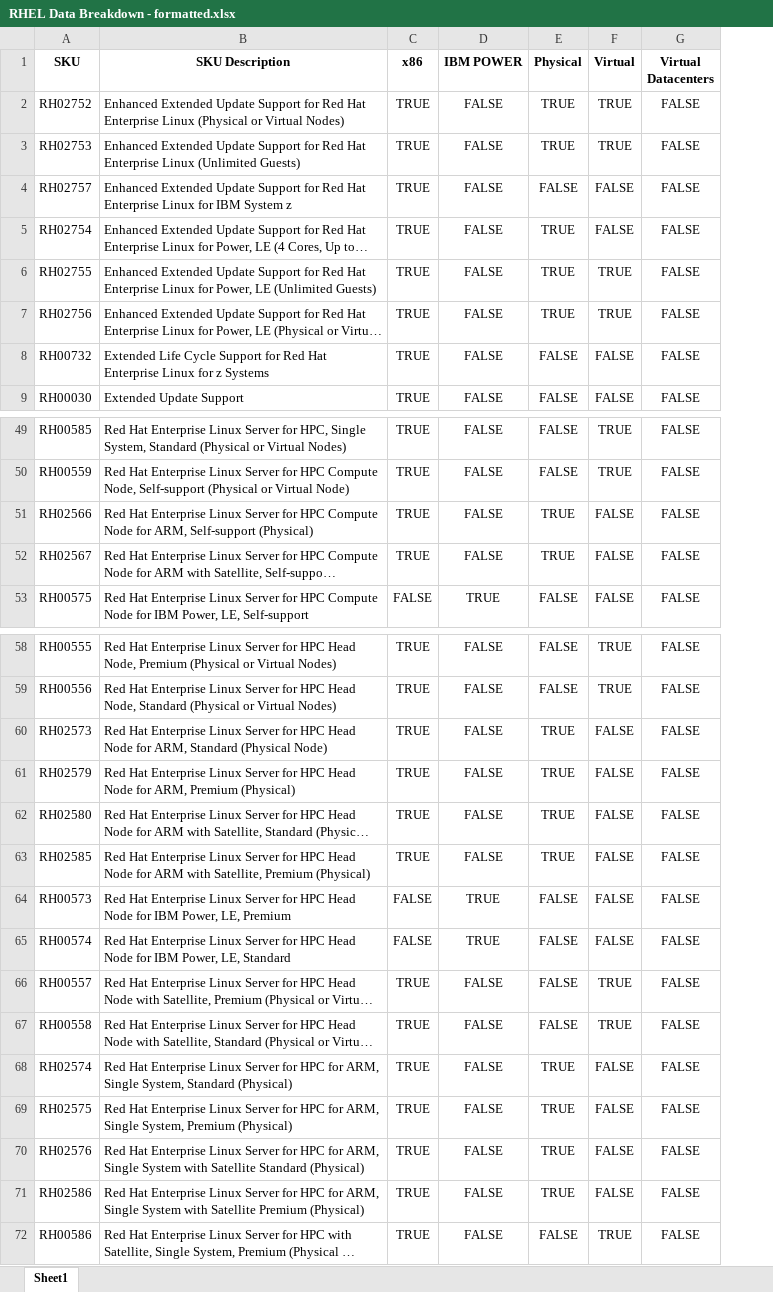
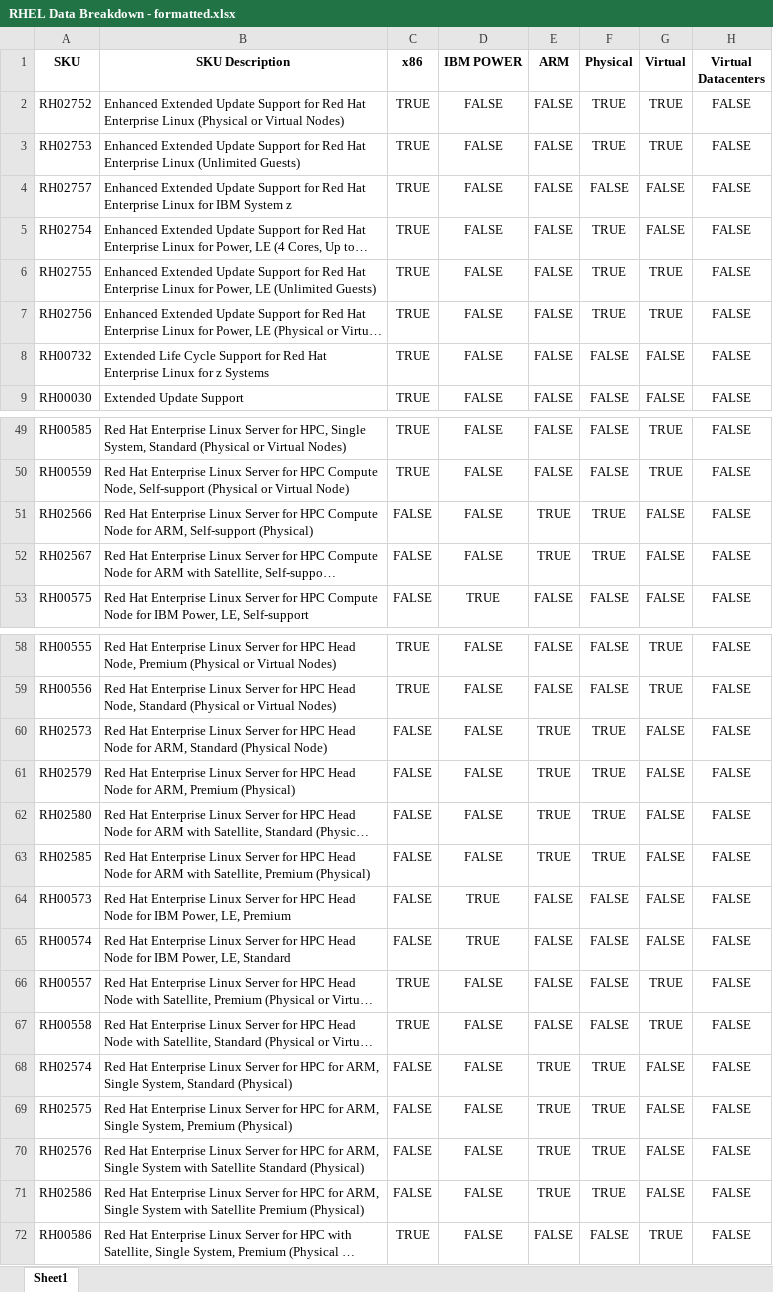
Before and after one commit to darrylkelly88/sku-calc, an Excel workbook: RHEL Data Breakdown - formatted.xlsx, sheet Sheet1, drawn as a sheet; only a part is shown, gaps mark what is left out; long unchanged cells end in …; values as stored, in another font and other column widths than the file's, no borders; the diff covers the shown part only; the diff names each change by its address in the sheet, - before the commit and + after, or states it on an @@ line.

```diff
--- a/RHEL Data Breakdown - formatted.xlsx (sheet Sheet1)
+++ b/RHEL Data Breakdown - formatted.xlsx (sheet Sheet1)
+column E (ARM), rows 2-9: all FALSE; rows 49-53: FALSE | FALSE | TRUE | TRUE | FALSE; rows 58-72: FALSE | FALSE | TRUE | TRUE | TRUE | TRUE | FALSE | FALSE | FALSE | FALSE | TRUE | TRUE | TRUE | TRUE | FALSE
-C51:C52 (x86): TRUE
+C51:C52 (x86): FALSE
-C60:C63 (x86): TRUE
+C60:C63 (x86): FALSE
-C68:C71 (x86): TRUE
+C68:C71 (x86): FALSE
```
Also changed, not shown: 4 edited cells elsewhere in this sheet, formulas that keep their value, 2 other files.
